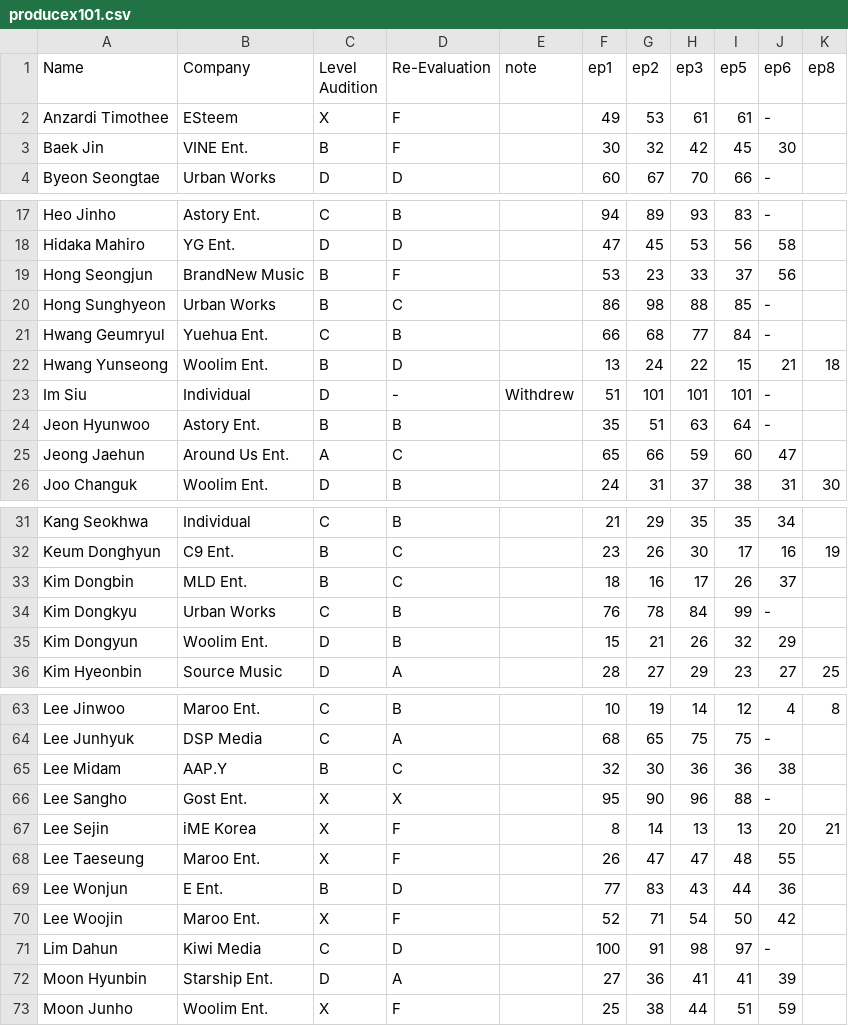
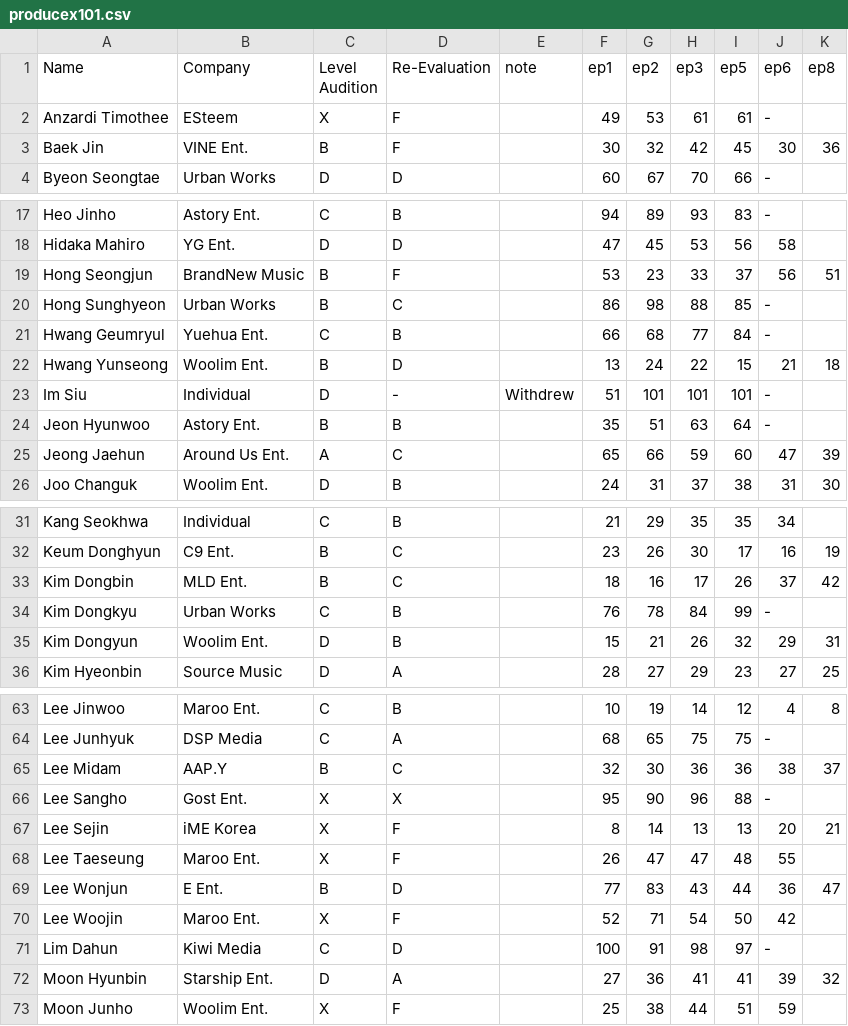
Before and after one commit to ajyu124/px101ranking, a CSV file: producex101.csv, drawn as a sheet; only a part is shown, gaps mark what is left out; the diff covers the shown part only.

Commit message:
Update producex101.csv

```diff
--- a/producex101.csv
+++ b/producex101.csv
@@ -2,3 +2,3 @@ Name,Company,Level Audition,Re-Evaluation,note,ep1,ep2,ep3,ep5,ep6,ep8
 Anzardi Timothee,ESteem,X,F,,49,53,61,61,-
-Baek Jin,VINE Ent.,B,F,,30,32,42,45,30
+Baek Jin,VINE Ent.,B,F,,30,32,42,45,30,36
 Byeon Seongtae,Urban Works,D,D,,60,67,70,66,-
@@ -18,3 +18,3 @@ Heo Jinho,Astory Ent.,C,B,,94,89,93,83,-
 Hidaka Mahiro,YG Ent.,D,D,,47,45,53,56,58
-Hong Seongjun,BrandNew Music,B,F,,53,23,33,37,56
+Hong Seongjun,BrandNew Music,B,F,,53,23,33,37,56,51
 Hong Sunghyeon,Urban Works,B,C,,86,98,88,85,-
@@ -24,3 +24,3 @@ Im Siu,Individual,D,-,Withdrew,51,101,101,101,-
 Jeon Hyunwoo,Astory Ent.,B,B,,35,51,63,64,-
-Jeong Jaehun,Around Us Ent.,A,C,,65,66,59,60,47
+Jeong Jaehun,Around Us Ent.,A,C,,65,66,59,60,47,39
 Joo Changuk,Woolim Ent.,D,B,,24,31,37,38,31,30
@@ -32,5 +32,5 @@ Kang Seokhwa,Individual,C,B,,21,29,35,35,34
 Keum Donghyun,C9 Ent.,B,C,,23,26,30,17,16,19
-Kim Dongbin,MLD Ent.,B,C,,18,16,17,26,37
+Kim Dongbin,MLD Ent.,B,C,,18,16,17,26,37,42
 Kim Dongkyu,Urban Works,C,B,,76,78,84,99,-
-Kim Dongyun,Woolim Ent.,D,B,,15,21,26,32,29
+Kim Dongyun,Woolim Ent.,D,B,,15,21,26,32,29,31
 Kim Hyeonbin,Source Music,D,A,,28,27,29,23,27,25
@@ -64,3 +64,3 @@ Lee Jinwoo,Maroo Ent.,C,B,,10,19,14,12,4,8
 Lee Junhyuk,DSP Media,C,A,,68,65,75,75,-
-Lee Midam,AAP.Y,B,C,,32,30,36,36,38
+Lee Midam,AAP.Y,B,C,,32,30,36,36,38,37
 Lee Sangho,Gost Ent.,X,X,,95,90,96,88,-
@@ -68,6 +68,6 @@ Lee Sejin,iME Korea,X,F,,8,14,13,13,20,21
 Lee Taeseung,Maroo Ent.,X,F,,26,47,47,48,55
-Lee Wonjun,E Ent.,B,D,,77,83,43,44,36
+Lee Wonjun,E Ent.,B,D,,77,83,43,44,36,47
 Lee Woojin,Maroo Ent.,X,F,,52,71,54,50,42
 Lim Dahun,Kiwi Media,C,D,,100,91,98,97,-
-Moon Hyunbin,Starship Ent.,D,A,,27,36,41,41,39
+Moon Hyunbin,Starship Ent.,D,A,,27,36,41,41,39,32
 Moon Junho,Woolim Ent.,X,F,,25,38,44,51,59
```
Also changed, not shown: 4 edited cells elsewhere in this file.
